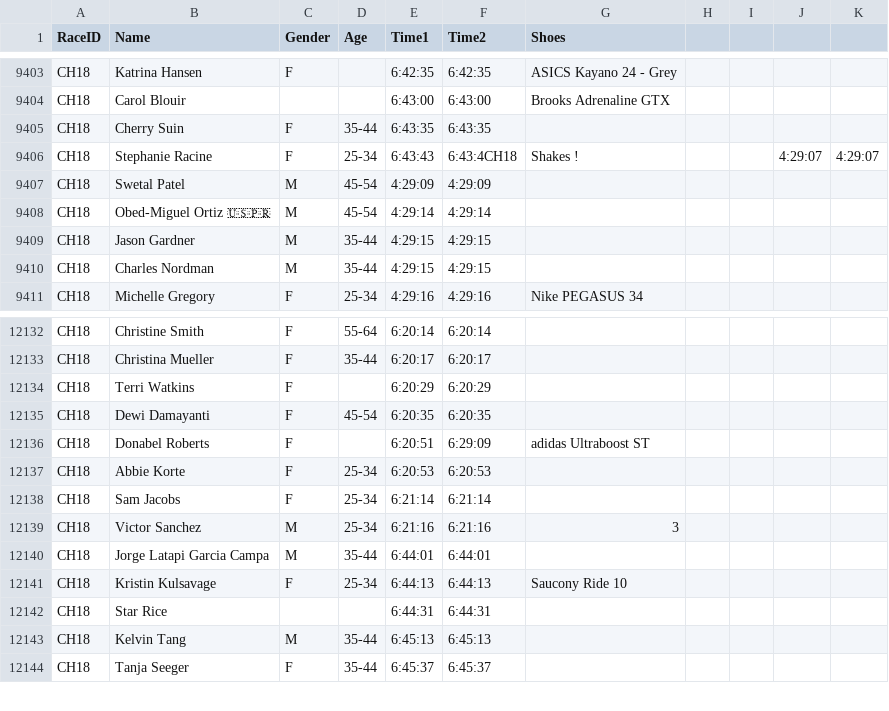
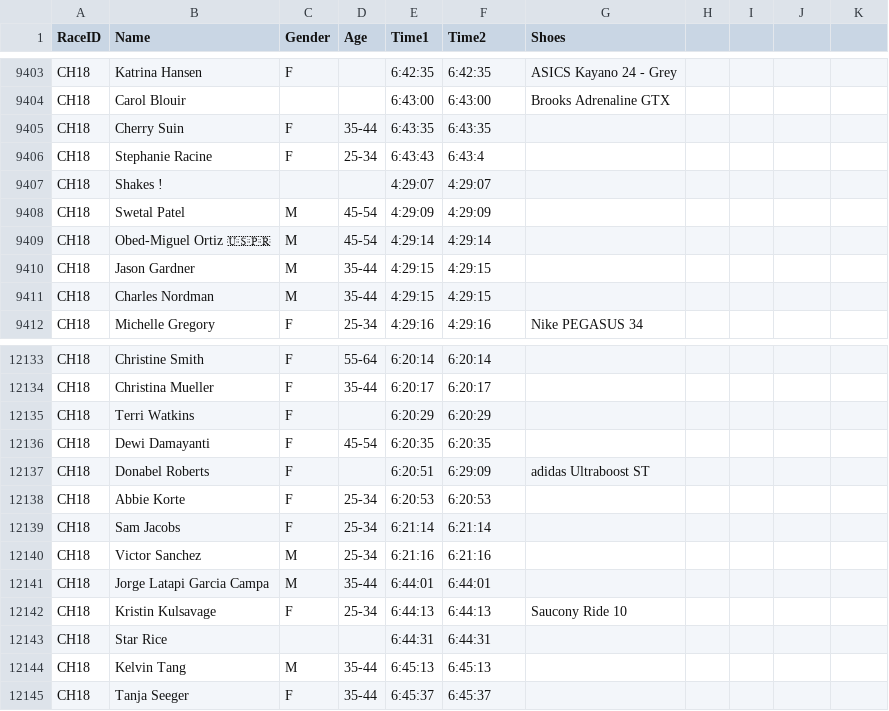
Before and after one commit to kyanscienceman/strava-scraper, a CSV file: race_result/strava_chicago_2018.csv, drawn as a sheet; only a part is shown, gaps mark what is left out.

Commit message:
This csv was a bit off. Now it's fine.

```diff
--- a/race_result/strava_chicago_2018.csv
+++ b/race_result/strava_chicago_2018.csv
@@ -9405,3 +9405,4 @@ CH18|Carol Blouir|||6:43:00|6:43:00|Brooks Adrenaline GTX
 CH18|Cherry Suin|F|35-44|6:43:35|6:43:35|
-CH18|Stephanie Racine|F|25-34|6:43:43|6:43:4CH18|Shakes !|||4:29:07|4:29:07|
+CH18|Stephanie Racine|F|25-34|6:43:43|6:43:4
+CH18|Shakes !|||4:29:07|4:29:07|
 CH18|Swetal Patel|M|45-54|4:29:09|4:29:09|
@@ -12138,3 +12139,3 @@ CH18|Abbie Korte|F|25-34|6:20:53|6:20:53|
 CH18|Sam Jacobs|F|25-34|6:21:14|6:21:14|
-CH18|Victor Sanchez|M|25-34|6:21:16|6:21:16|3|
+CH18|Victor Sanchez|M|25-34|6:21:16|6:21:16|
 CH18|Jorge Latapi Garcia Campa|M|35-44|6:44:01|6:44:01|
```
